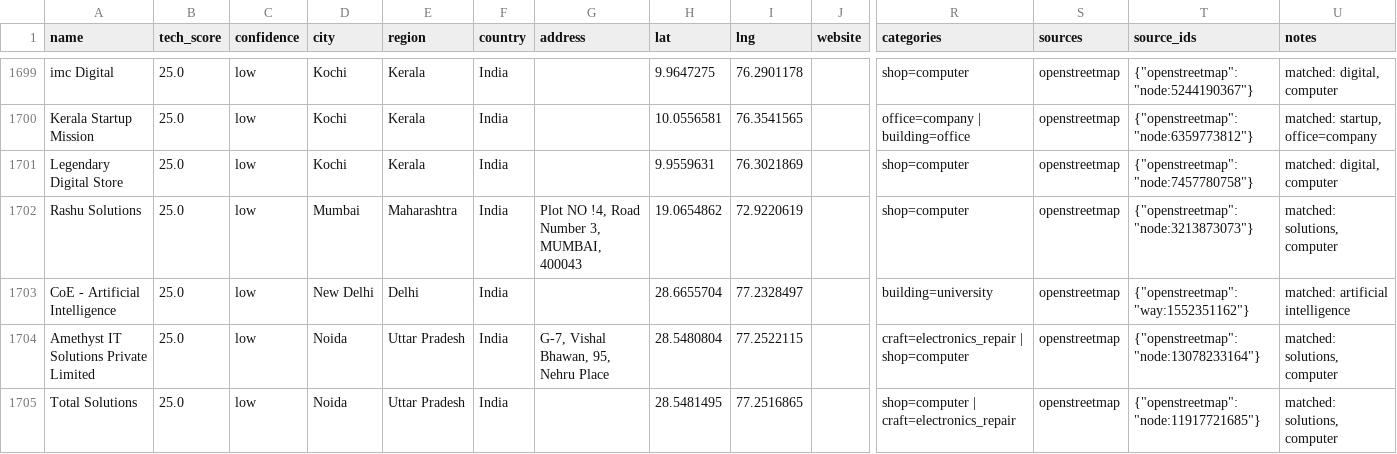
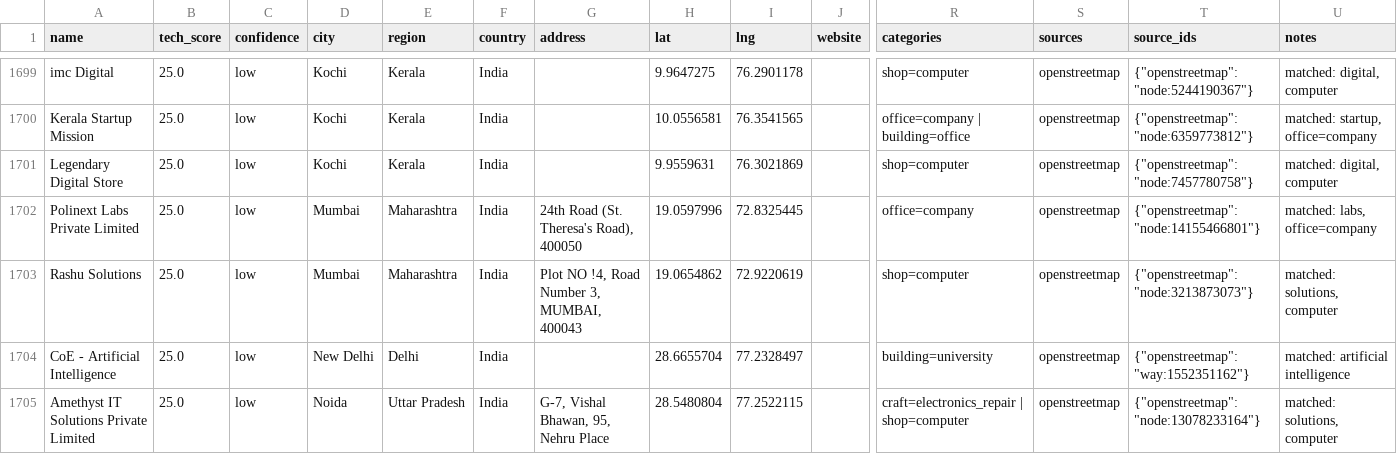
Before and after one commit to AkashKumar7902/india-tech-company-finder, a CSV file: results/india_tech_companies.csv, drawn as a sheet; only a part is shown, gaps mark what is left out; the shorter side is filled out with more unchanged rows; rows hold the shown columns only; the diff names each change by its address in the sheet, - before the commit and + after, or states it on an @@ line.

```diff
--- a/results/india_tech_companies.csv
+++ b/results/india_tech_companies.csv
+row 1702: Polinext Labs Private Limited | 25.0 | low | Mumbai | Maharashtra | India | 24th Road (St. Theresa's Road), 400050 | 19.0597996 | 72.8325445 |  | office=company | openstreetmap | {"openstreetmap": "node:14155466801"} | matched: labs, office=company
```
Also changed, not shown: 3 other files.
